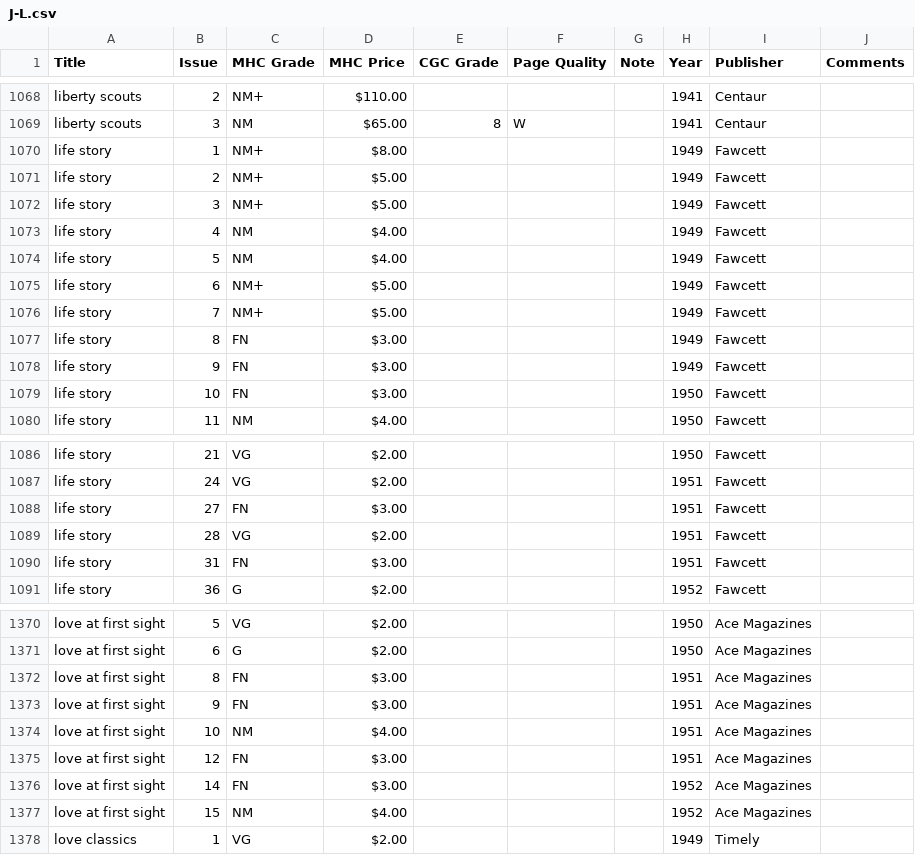
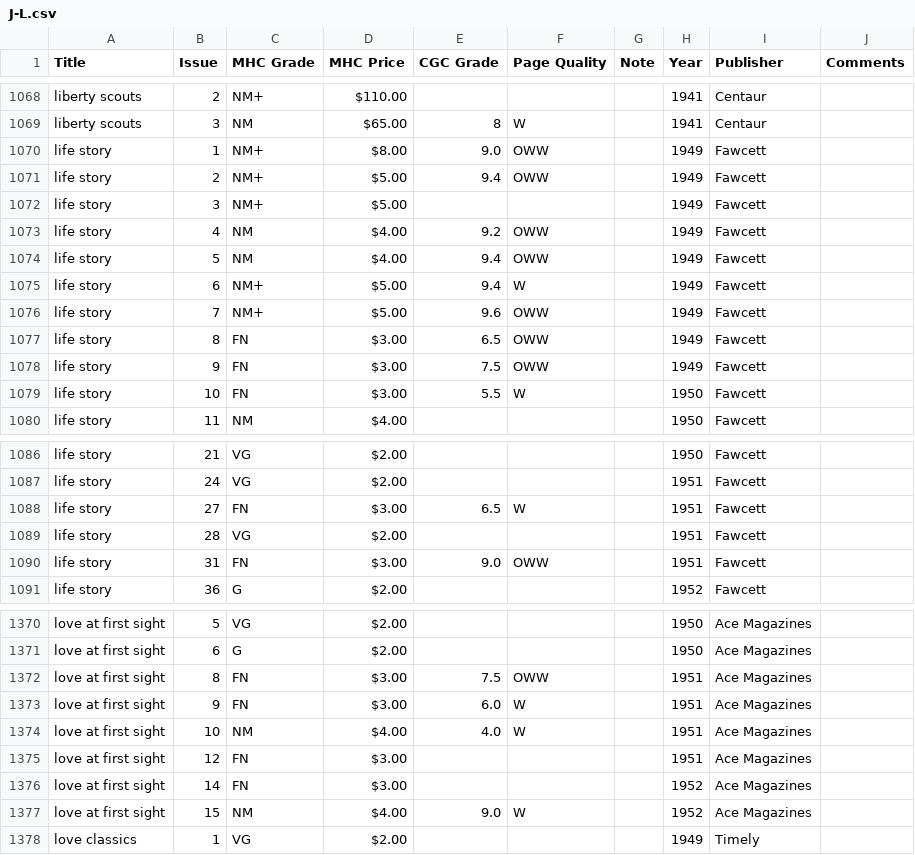
Before and after one commit to roblarsen/Edgar-Church-Collection-Data, a CSV file: src/J-L.csv, drawn as a sheet; only a part is shown, gaps mark what is left out; the diff covers the shown part only; the diff names each change by its address in the sheet, - before the commit and + after, or states it on an @@ line.

```diff
--- a/src/J-L.csv
+++ b/src/J-L.csv
-E1070 (CGC Grade): (empty)
+E1070 (CGC Grade): 9.0
-F1070:F1071 (Page Quality): (empty)
+F1070:F1071 (Page Quality): OWW
-E1071 (CGC Grade): (empty)
+E1071 (CGC Grade): 9.4
-E1073 (CGC Grade): (empty)
+E1073 (CGC Grade): 9.2
-F1073:F1074 (Page Quality): (empty)
+F1073:F1074 (Page Quality): OWW
-E1074:E1075 (CGC Grade): (empty)
+E1074:E1075 (CGC Grade): 9.4
-F1075 (Page Quality): (empty)
+F1075 (Page Quality): W
-E1076 (CGC Grade): (empty)
+E1076 (CGC Grade): 9.6
-F1076:F1078 (Page Quality): (empty)
+F1076:F1078 (Page Quality): OWW
-E1077 (CGC Grade): (empty)
+E1077 (CGC Grade): 6.5
-E1078 (CGC Grade): (empty)
+E1078 (CGC Grade): 7.5
-E1079 (CGC Grade): (empty)
+E1079 (CGC Grade): 5.5
-F1079 (Page Quality): (empty)
+F1079 (Page Quality): W
-E1088 (CGC Grade): (empty)
+E1088 (CGC Grade): 6.5
-F1088 (Page Quality): (empty)
+F1088 (Page Quality): W
-E1090 (CGC Grade): (empty)
+E1090 (CGC Grade): 9.0
-F1090 (Page Quality): (empty)
+F1090 (Page Quality): OWW
-E1372 (CGC Grade): (empty)
+E1372 (CGC Grade): 7.5
-F1372 (Page Quality): (empty)
+F1372 (Page Quality): OWW
-E1373 (CGC Grade): (empty)
+E1373 (CGC Grade): 6.0
-F1373:F1374 (Page Quality): (empty)
+F1373:F1374 (Page Quality): W
-E1374 (CGC Grade): (empty)
+E1374 (CGC Grade): 4.0
-E1377 (CGC Grade): (empty)
+E1377 (CGC Grade): 9.0
-F1377 (Page Quality): (empty)
+F1377 (Page Quality): W
```
Also changed, not shown: 21 edited cells elsewhere in this file, src/A-C.csv, src/D-F.csv, 8 other files.
